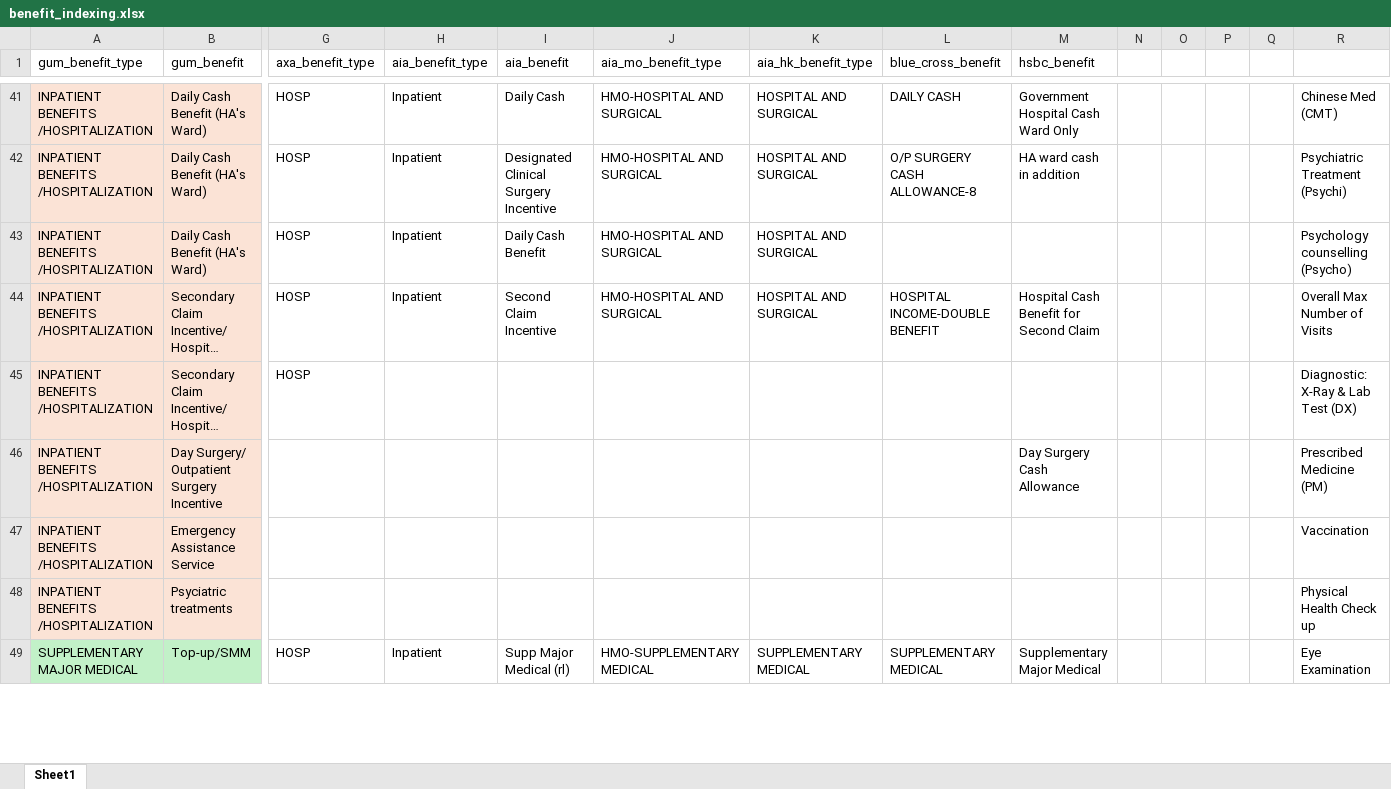
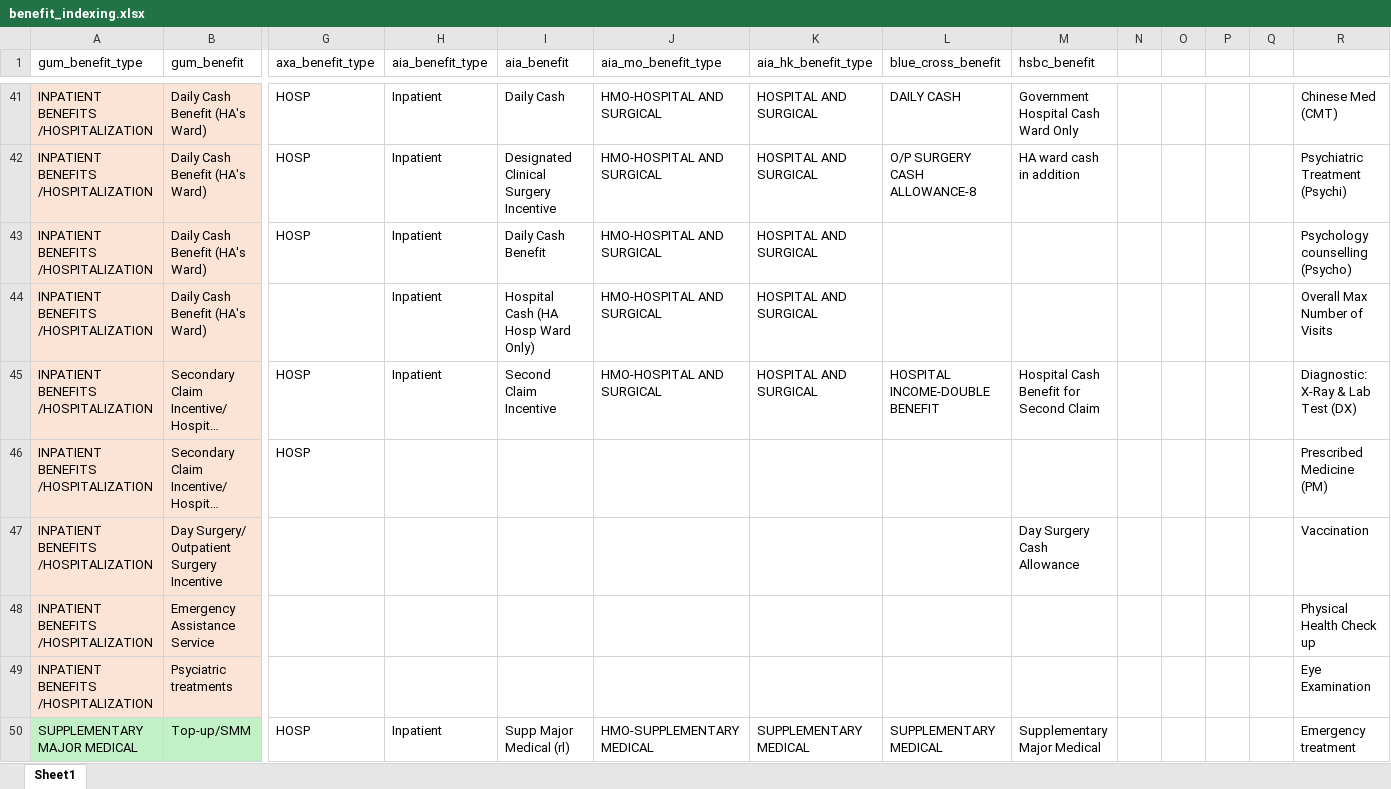
Before and after one commit to Tiriosh1007/RawClaimMCR, an Excel workbook: benefit_indexing.xlsx, sheet Sheet1, drawn as a sheet; only a part is shown, gaps mark what is left out; long unchanged cells end in …; values as stored, in another font and other column widths than the file's, no borders; addresses are those after the commit; rows hold the shown columns only; the diff covers the shown part only; the diff names each change by its address in the sheet, - before the commit and + after, or states it on an @@ line.

Commit message:
updated the benefit indexing

```diff
--- a/benefit_indexing.xlsx (sheet Sheet1)
+++ b/benefit_indexing.xlsx (sheet Sheet1)
+row 44: INPATIENT BENEFITS /HOSPITALIZATION | Daily Cash Benefit (HA's Ward) |  | Inpatient | Hospital Cash (HA Hosp Ward Only) | HMO-HOSPITAL AND SURGICAL | HOSPITAL AND SURGICAL |  |  |  |  |  |  | Overall Max Number of Visits
-R45: Overall Max Number of Visits
+R45: Diagnostic: X-Ray & Lab Test (DX)
-R46: Diagnostic: X-Ray & Lab Test (DX)
+R46: Prescribed Medicine (PM)
-R47: Prescribed Medicine (PM)
+R47: Vaccination
-R48: Vaccination
+R48: Physical Health Check up
-R49: Physical Health Check up
+R49: Eye Examination
-R50: Eye Examination
+R50: Emergency treatment
```
Also changed, not shown: 8 added rows and 22 edited cells elsewhere in this sheet.
